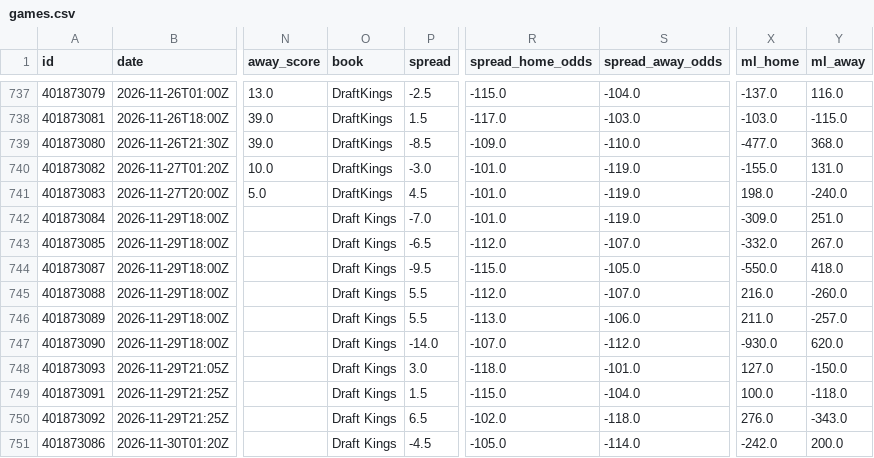
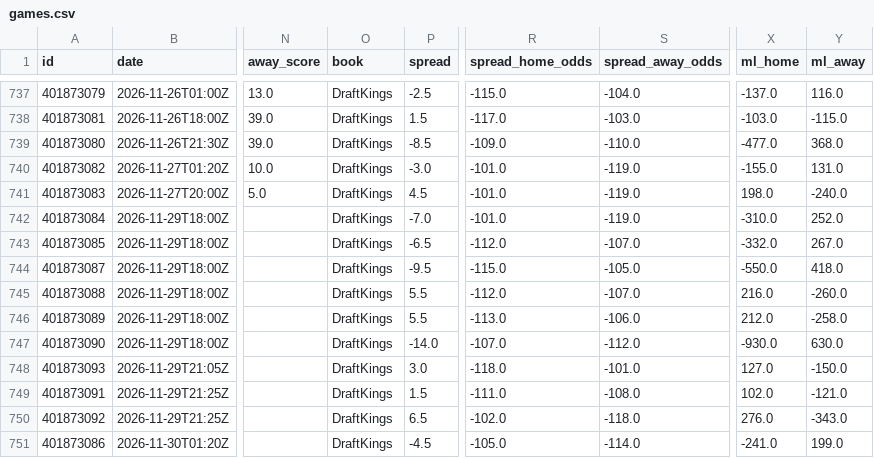
Before and after one commit to bradyaubuchon/cbb-model, a CSV file: data/nfl/games.csv, drawn as a sheet; only a part is shown, gaps mark what is left out; the diff names each change by its address in the sheet, - before the commit and + after, or states it on an @@ line.

```diff
--- a/data/nfl/games.csv
+++ b/data/nfl/games.csv
-O742:O751 (book): Draft Kings
+O742:O751 (book): DraftKings
-X742 (ml_home): -309.0
+X742 (ml_home): -310.0
-Y742 (ml_away): 251.0
+Y742 (ml_away): 252.0
-X746 (ml_home): 211.0
+X746 (ml_home): 212.0
-Y746 (ml_away): -257.0
+Y746 (ml_away): -258.0
-Y747 (ml_away): 620.0
+Y747 (ml_away): 630.0
-R749 (spread_home_odds): -115.0
+R749 (spread_home_odds): -111.0
-S749 (spread_away_odds): -104.0
+S749 (spread_away_odds): -108.0
-X749 (ml_home): 100.0
+X749 (ml_home): 102.0
-Y749 (ml_away): -118.0
+Y749 (ml_away): -121.0
-X751 (ml_home): -242.0
+X751 (ml_home): -241.0
-Y751 (ml_away): 200.0
+Y751 (ml_away): 199.0
```
Also changed, not shown: data/nba/games.csv, 11 other files.
